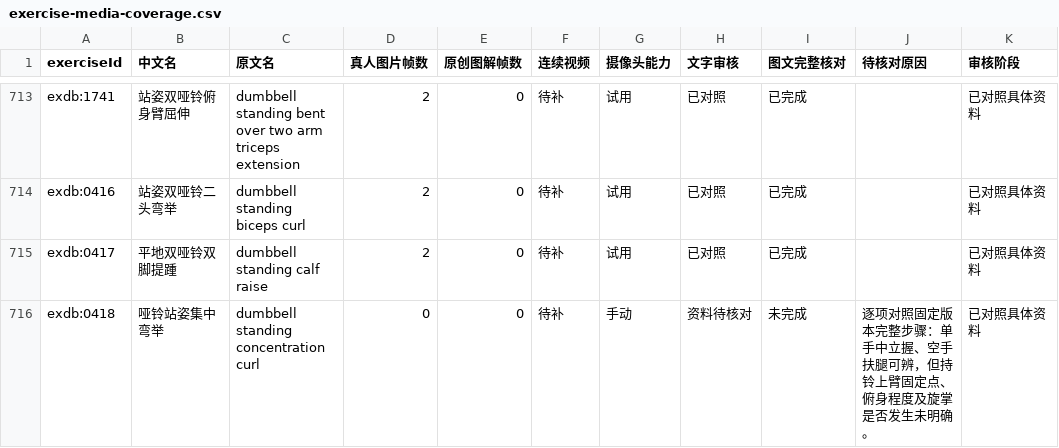
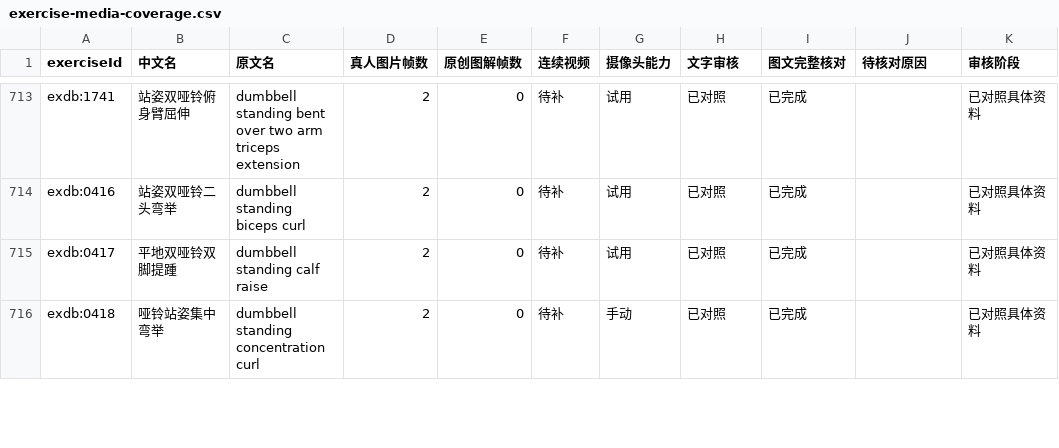
Before and after one commit to xuzerui6/MoveMate, a CSV file: docs/exercise-media-coverage.csv, drawn as a sheet; only a part is shown, gaps mark what is left out; the diff covers the shown part only.

```diff
--- a/docs/exercise-media-coverage.csv
+++ b/docs/exercise-media-coverage.csv
@@ -715,2 +715,2 @@
 "exdb:0417","平地双哑铃双脚提踵","dumbbell standing calf raise","2","0","待补","试用","已对照","已完成","","已对照具体资料"
-"exdb:0418","哑铃站姿集中弯举","dumbbell standing concentration curl","0","0","待补","手动","资料待核对","未完成","逐项对照固定版本完整步骤：单手中立握、空手扶腿可辨，但持铃上臂固定点、俯身程度及旋掌是否发生未明确。","已对照具体资料"
+"exdb:0418","哑铃站姿集中弯举","dumbbell standing concentration curl","2","0","待补","手动","已对照","已完成","","已对照具体资料"
```
Also changed, not shown: 18 edited cells elsewhere in this file, docs/exercise-media-missing.csv, 53 other files.
